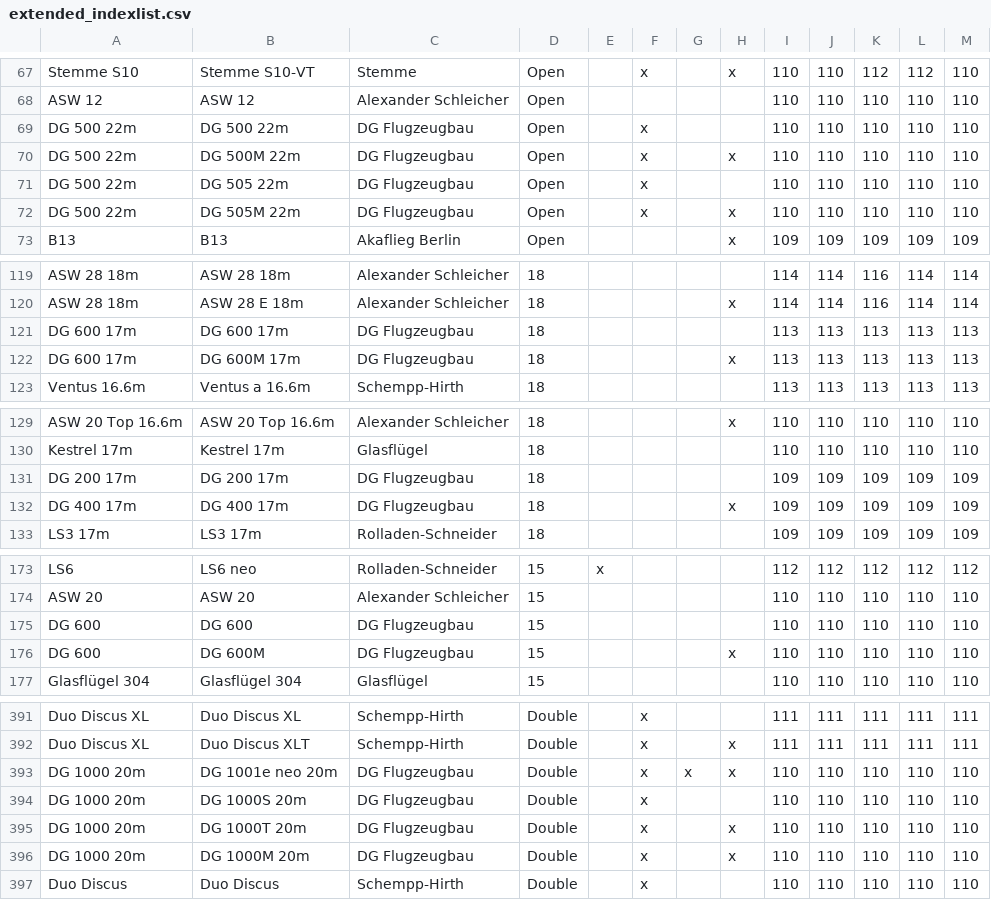
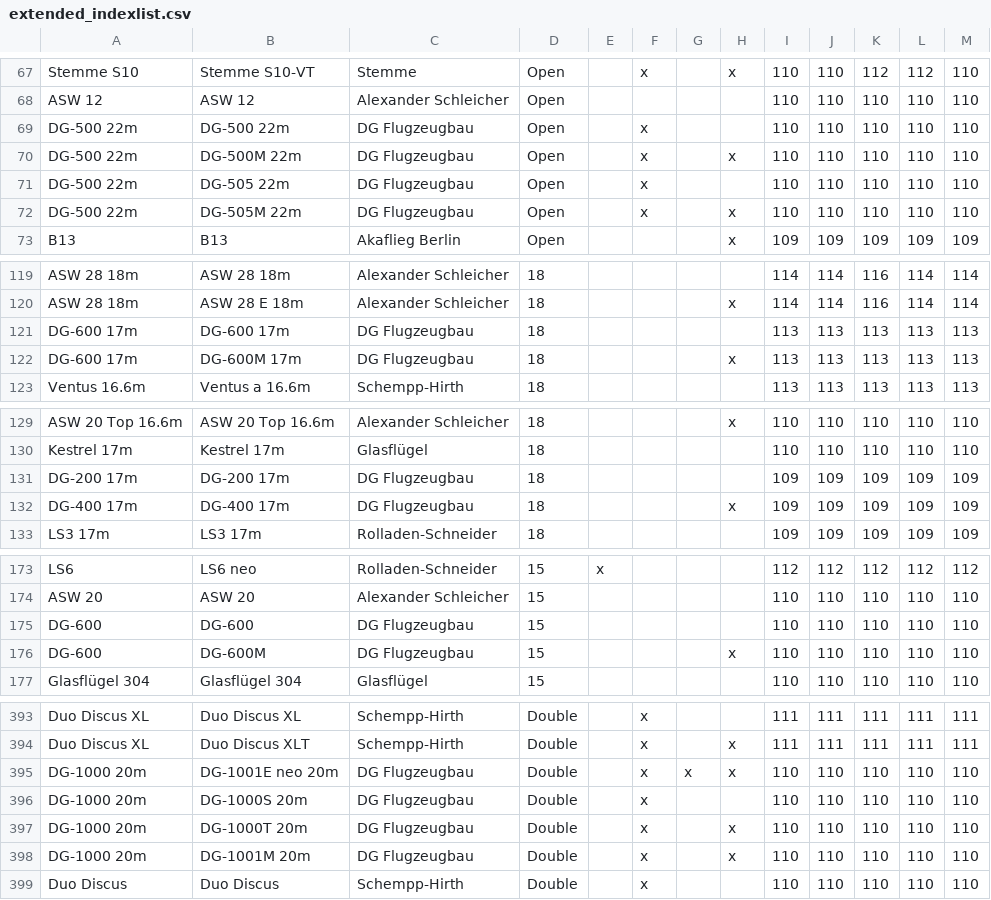
Before and after one commit to weglide/GliderList, a CSV file: extended_indexlist.csv, drawn as a sheet; only a part is shown, gaps mark what is left out; the diff covers the shown part only.

```diff
--- a/extended_indexlist.csv
+++ b/extended_indexlist.csv
@@ -68,6 +68,6 @@ Stemme S10,Stemme S10-VT,Stemme,Open,,x,,x,110,110,112,112,110
 ASW 12,ASW 12,Alexander Schleicher,Open,,,,,110,110,110,110,110
-DG 500 22m,DG 500 22m,DG Flugzeugbau,Open,,x,,,110,110,110,110,110
-DG 500 22m,DG 500M 22m,DG Flugzeugbau,Open,,x,,x,110,110,110,110,110
-DG 500 22m,DG 505 22m,DG Flugzeugbau,Open,,x,,,110,110,110,110,110
-DG 500 22m,DG 505M 22m,DG Flugzeugbau,Open,,x,,x,110,110,110,110,110
+DG-500 22m,DG-500 22m,DG Flugzeugbau,Open,,x,,,110,110,110,110,110
+DG-500 22m,DG-500M 22m,DG Flugzeugbau,Open,,x,,x,110,110,110,110,110
+DG-500 22m,DG-505 22m,DG Flugzeugbau,Open,,x,,,110,110,110,110,110
+DG-500 22m,DG-505M 22m,DG Flugzeugbau,Open,,x,,x,110,110,110,110,110
 B13,B13,Akaflieg Berlin,Open,,,,x,109,109,109,109,109
@@ -120,4 +120,4 @@ ASW 28 18m,ASW 28 18m,Alexander Schleicher,18,,,,,114,114,116,114,114
 ASW 28 18m,ASW 28 E 18m,Alexander Schleicher,18,,,,x,114,114,116,114,114
-DG 600 17m,DG 600 17m,DG Flugzeugbau,18,,,,,113,113,113,113,113
-DG 600 17m,DG 600M 17m,DG Flugzeugbau,18,,,,x,113,113,113,113,113
+DG-600 17m,DG-600 17m,DG Flugzeugbau,18,,,,,113,113,113,113,113
+DG-600 17m,DG-600M 17m,DG Flugzeugbau,18,,,,x,113,113,113,113,113
 Ventus 16.6m,Ventus a 16.6m,Schempp-Hirth,18,,,,,113,113,113,113,113
@@ -130,4 +130,4 @@ ASW 20 Top 16.6m,ASW 20 Top 16.6m,Alexander Schleicher,18,,,,x,110,110,110,110,1
 Kestrel 17m,Kestrel 17m,Glasflügel,18,,,,,110,110,110,110,110
-DG 200 17m,DG 200 17m,DG Flugzeugbau,18,,,,,109,109,109,109,109
-DG 400 17m,DG 400 17m,DG Flugzeugbau,18,,,,x,109,109,109,109,109
+DG-200 17m,DG-200 17m,DG Flugzeugbau,18,,,,,109,109,109,109,109
+DG-400 17m,DG-400 17m,DG Flugzeugbau,18,,,,x,109,109,109,109,109
 LS3 17m,LS3 17m,Rolladen-Schneider,18,,,,,109,109,109,109,109
@@ -174,4 +174,4 @@ LS6,LS6 neo,Rolladen-Schneider,15,x,,,,112,112,112,112,112
 ASW 20,ASW 20,Alexander Schleicher,15,,,,,110,110,110,110,110
-DG 600,DG 600,DG Flugzeugbau,15,,,,,110,110,110,110,110
-DG 600,DG 600M,DG Flugzeugbau,15,,,,x,110,110,110,110,110
+DG-600,DG-600,DG Flugzeugbau,15,,,,,110,110,110,110,110
+DG-600,DG-600M,DG Flugzeugbau,15,,,,x,110,110,110,110,110
 Glasflügel 304,Glasflügel 304,Glasflügel,15,,,,,110,110,110,110,110
@@ -392,6 +394,6 @@ Duo Discus XL,Duo Discus XL,Schempp-Hirth,Double,,x,,,111,111,111,111,111
 Duo Discus XL,Duo Discus XLT,Schempp-Hirth,Double,,x,,x,111,111,111,111,111
-DG 1000 20m,DG 1001e neo 20m,DG Flugzeugbau,Double,,x,x,x,110,110,110,110,110
-DG 1000 20m,DG 1000S 20m,DG Flugzeugbau,Double,,x,,,110,110,110,110,110
-DG 1000 20m,DG 1000T 20m,DG Flugzeugbau,Double,,x,,x,110,110,110,110,110
-DG 1000 20m,DG 1000M 20m,DG Flugzeugbau,Double,,x,,x,110,110,110,110,110
+DG-1000 20m,DG-1001E neo 20m,DG Flugzeugbau,Double,,x,x,x,110,110,110,110,110
+DG-1000 20m,DG-1000S 20m,DG Flugzeugbau,Double,,x,,,110,110,110,110,110
+DG-1000 20m,DG-1000T 20m,DG Flugzeugbau,Double,,x,,x,110,110,110,110,110
+DG-1000 20m,DG-1001M 20m,DG Flugzeugbau,Double,,x,,x,110,110,110,110,110
 Duo Discus,Duo Discus,Schempp-Hirth,Double,,x,,,110,110,110,110,110
```
Also changed, not shown: 2 added rows and 68 edited cells elsewhere in this file.
